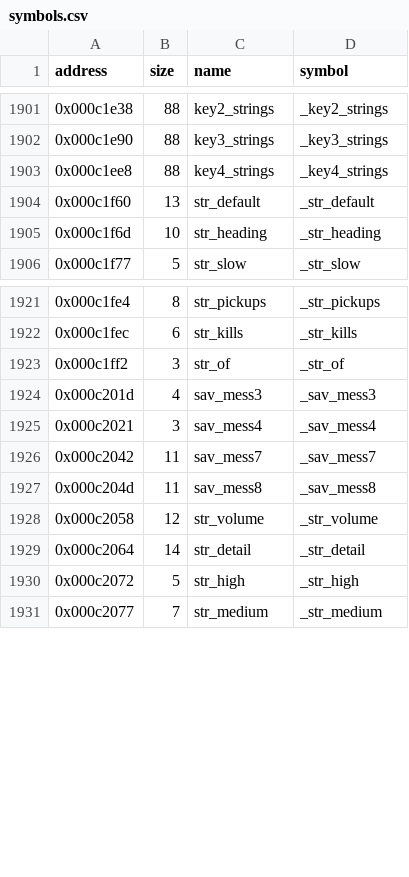
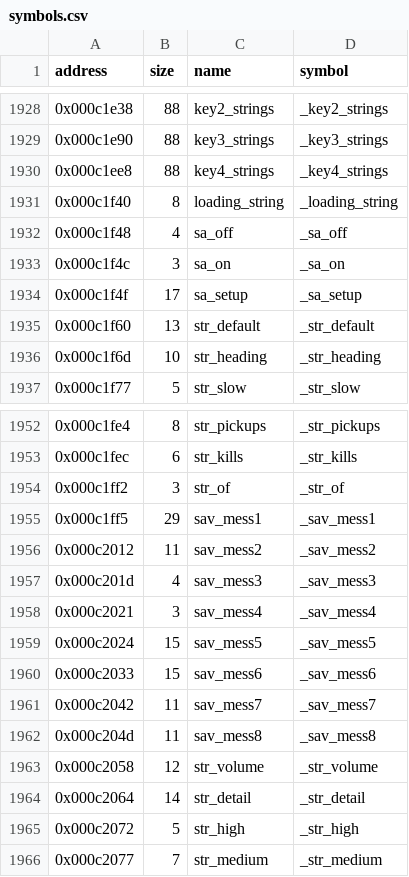
Before and after one commit to LostArtefacts/tr01, a CSV file: config/symbols.csv, drawn as a sheet; only a part is shown, gaps mark what is left out; the diff covers the shown part only.

Commit message:
Define the game text
gametext.c holds the English text of the inventory, passport, level
names, item names, controls, statistics and save messages in its
_DATA, and the level and item names of the per-level string tables in
its CONST. It links between game.c and health.c.

Names come from TR1's General/GAMETEXT.CPP; its sav_slot is not in the
DOS build.

```diff
--- a/config/symbols.csv
+++ b/config/symbols.csv
@@ -1903,2 +1930,6 @@ address,size,name,symbol
 0x000c1ee8,88,key4_strings,_key4_strings
+0x000c1f40,8,loading_string,_loading_string
+0x000c1f48,4,sa_off,_sa_off
+0x000c1f4c,3,sa_on,_sa_on
+0x000c1f4f,17,sa_setup,_sa_setup
 0x000c1f60,13,str_default,_str_default
@@ -1923,4 +1954,8 @@ address,size,name,symbol
 0x000c1ff2,3,str_of,_str_of
+0x000c1ff5,29,sav_mess1,_sav_mess1
+0x000c2012,11,sav_mess2,_sav_mess2
 0x000c201d,4,sav_mess3,_sav_mess3
 0x000c2021,3,sav_mess4,_sav_mess4
+0x000c2024,15,sav_mess5,_sav_mess5
+0x000c2033,15,sav_mess6,_sav_mess6
 0x000c2042,11,sav_mess7,_sav_mess7
```
Also changed, not shown: 27 added rows elsewhere in this file, 2 other files.
